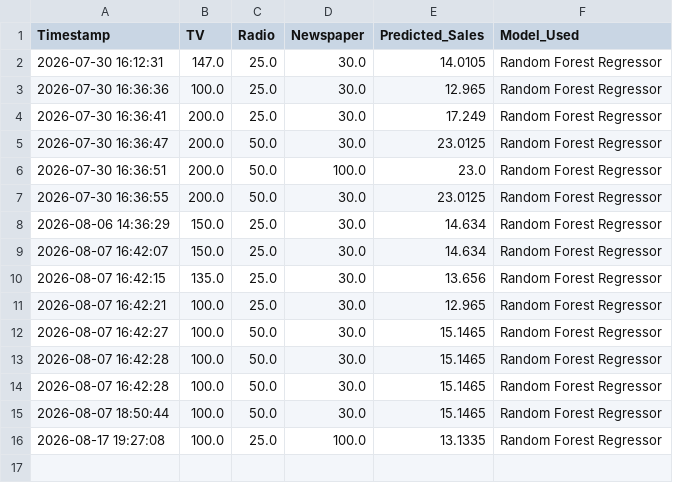
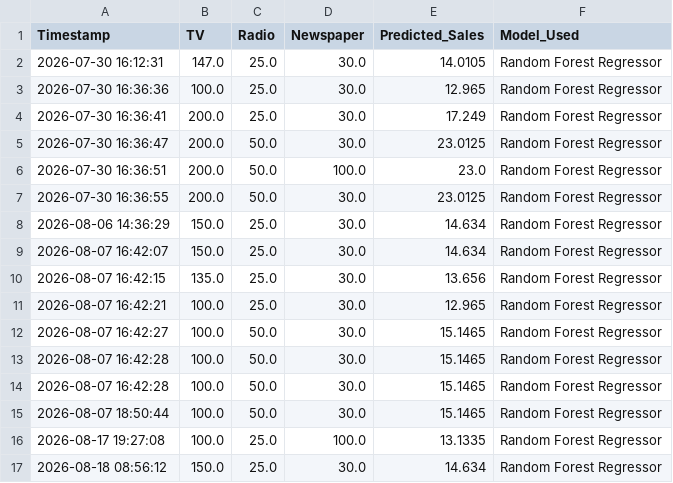
Before and after one commit to Harshsaini0214/CODEVEDX, a CSV file: Task 4-Sales-Prediction/reports/prediction_history.csv, drawn as a sheet.

Commit message:
Task 4

```diff
--- a/Task 4-Sales-Prediction/reports/prediction_history.csv
+++ b/Task 4-Sales-Prediction/reports/prediction_history.csv
@@ -16 +16,2 @@ Timestamp,TV,Radio,Newspaper,Predicted_Sales,Model_Used
 2026-08-17 19:27:08,100.0,25.0,100.0,13.1335,Random Forest Regressor
+2026-08-18 08:56:12,150.0,25.0,30.0,14.634,Random Forest Regressor
```
Also changed, not shown: 1 other file.
